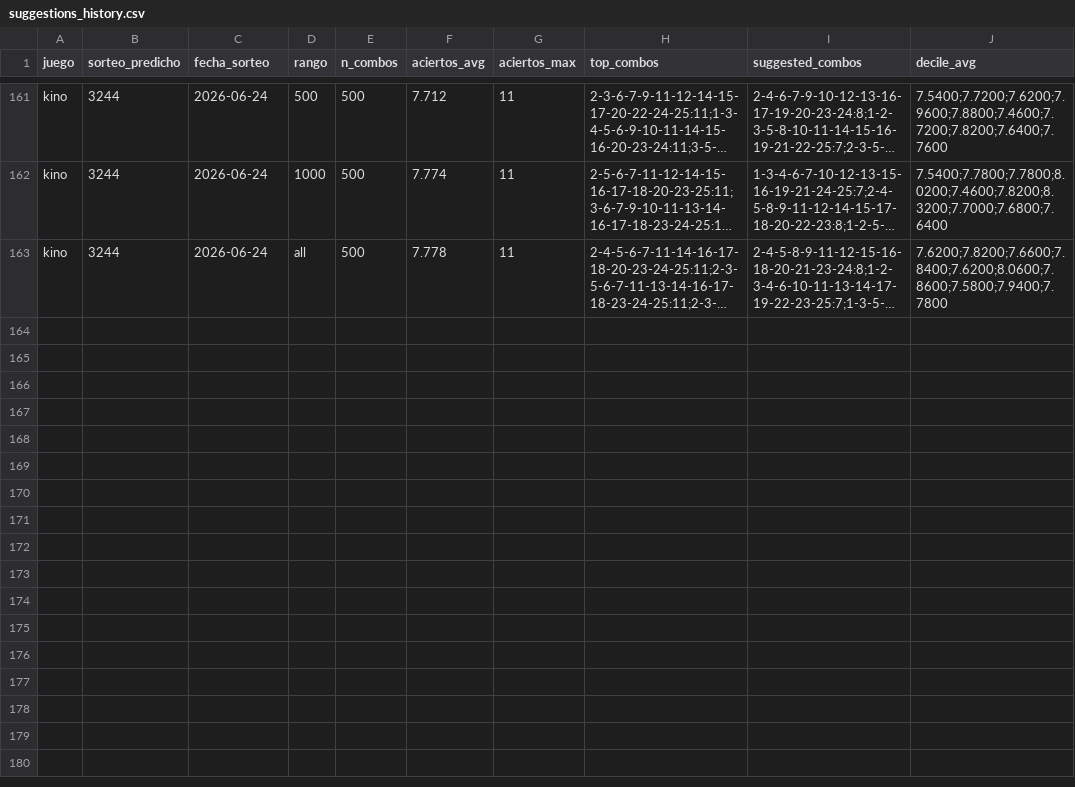
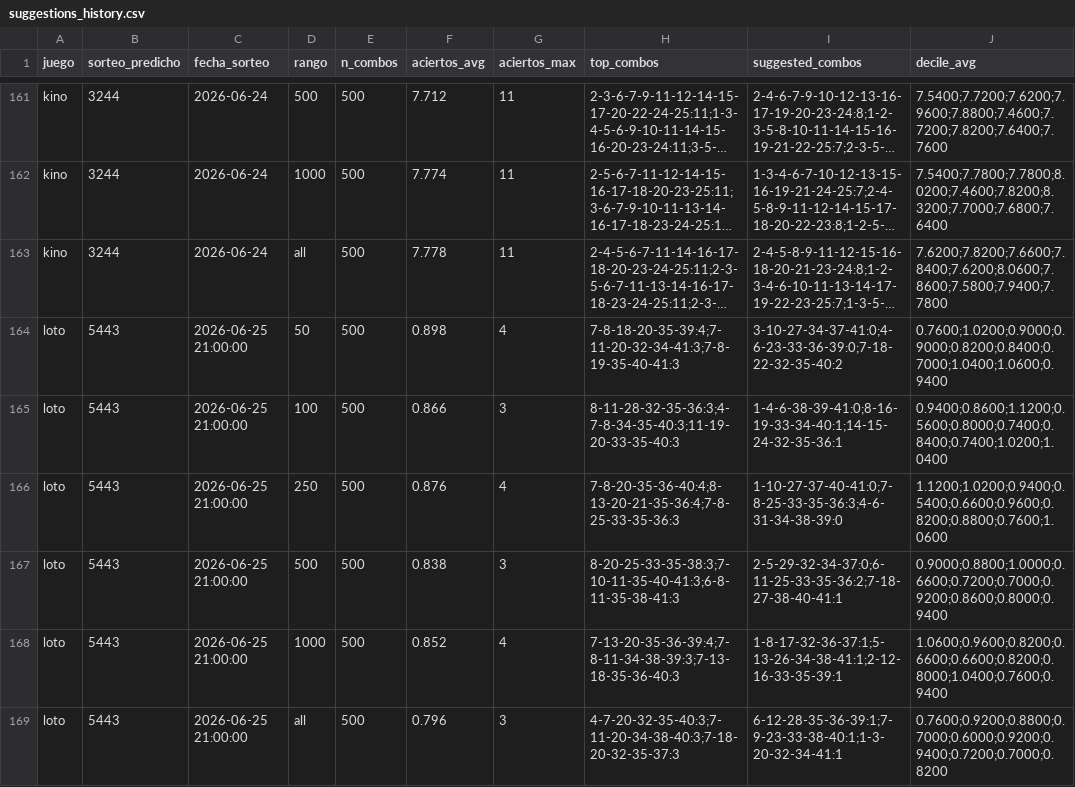
Before and after one commit to GaboAzorin/kin-lo, a CSV file: data/suggestions_history.csv, drawn as a sheet; only a part is shown, gaps mark what is left out; long unchanged cells end in …; the diff names each change by its address in the sheet, - before the commit and + after, or states it on an @@ line.

Commit message:
data(loto): actualizar historial 2026-06-26

```diff
--- a/data/suggestions_history.csv
+++ b/data/suggestions_history.csv
+row 164: loto | 5443 | 2026-06-25 21:00:00 | 50 | 500 | 0.898 | 4 | 7-8-18-20-35-39:4;7-11-20-32-34-41:3;7-8-19-35-40-41:3 | 3-10-27-34-37-41:0;4-6-23-33-36-39:0;7-18-22-32-35-40:2 | 0.7600;1.0200;0.9000;0.9000;0.8200;0.8400;0.7000;1.0400;1.0600;0.9400
+row 165: loto | 5443 | 2026-06-25 21:00:00 | 100 | 500 | 0.866 | 3 | 8-11-28-32-35-36:3;4-7-8-34-35-40:3;11-19-20-33-35-40:3 | 1-4-6-38-39-41:0;8-16-19-33-34-40:1;14-15-24-32-35-36:1 | 0.9400;0.8600;1.1200;0.5600;0.8000;0.7400;0.8400;0.7400;1.0200;1.0400
+row 166: loto | 5443 | 2026-06-25 21:00:00 | 250 | 500 | 0.876 | 4 | 7-8-20-35-36-40:4;8-13-20-21-35-36:4;7-8-25-33-35-36:3 | 1-10-27-37-40-41:0;7-8-25-33-35-36:3;4-6-31-34-38-39:0 | 1.1200;1.0200;0.9400;0.5400;0.6600;0.9600;0.8200;0.8800;0.7600;1.0600
+row 167: loto | 5443 | 2026-06-25 21:00:00 | 500 | 500 | 0.838 | 3 | 8-20-25-33-35-38:3;7-10-11-35-40-41:3;6-8-11-35-38-41:3 | 2-5-29-32-34-37:0;6-11-25-33-35-36:2;7-18-27-38-40-41:1 | 0.9000;0.8800;1.0000;0.6600;0.7200;0.7000;0.9200;0.8600;0.8000;0.9400
+row 168: loto | 5443 | 2026-06-25 21:00:00 | 1000 | 500 | 0.852 | 4 | 7-13-20-35-36-39:4;7-8-11-34-38-39:3;7-13-18-35-36-40:3 | 1-8-17-32-36-37:1;5-13-26-34-38-41:1;2-12-16-33-35-39:1 | 1.0600;0.9600;0.8200;0.6600;0.6600;0.8200;0.8000;1.0400;0.7600;0.9400
+row 169: loto | 5443 | 2026-06-25 21:00:00 | all | 500 | 0.796 | 3 | 4-7-20-32-35-40:3;7-11-20-34-38-40:3;7-18-20-32-35-37:3 | 6-12-28-35-36-39:1;7-9-23-33-38-40:1;1-3-20-32-34-41:1 | 0.7600;0.9200;0.8800;0.7000;0.6000;0.9200;0.9400;0.7200;0.7000;0.8200
```
Also changed, not shown: data/polla_historial.csv, 7 other files.
